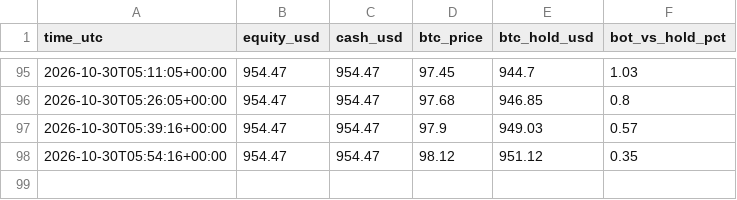
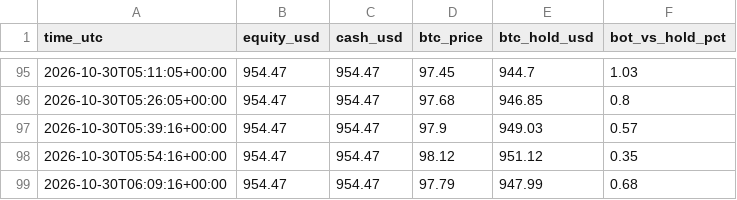
Before and after one commit to byw4dm22yg-a11y/meme-paper-bot, a CSV file: meme_equity.csv, drawn as a sheet; only a part is shown, gaps mark what is left out.

Commit message:
meme paper run

```diff
--- a/meme_equity.csv
+++ b/meme_equity.csv
@@ -98 +98,2 @@ time_utc,equity_usd,cash_usd,btc_price,btc_hold_usd,bot_vs_hold_pct
 2026-10-30T05:54:16+00:00,954.47,954.47,98.12,951.12,0.35
+2026-10-30T06:09:16+00:00,954.47,954.47,97.79,947.99,0.68
```
Also changed, not shown: meme_funnel.csv, 1 other file.
